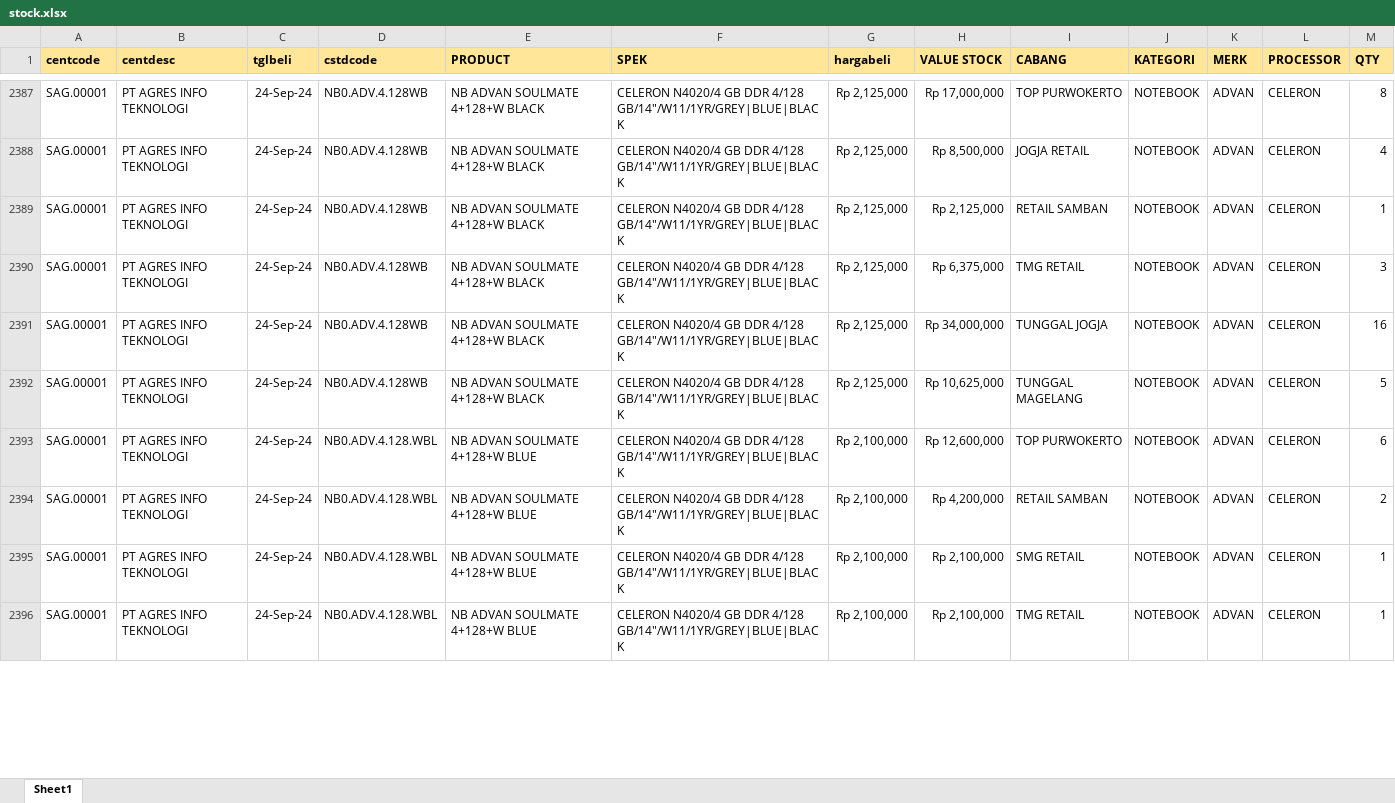
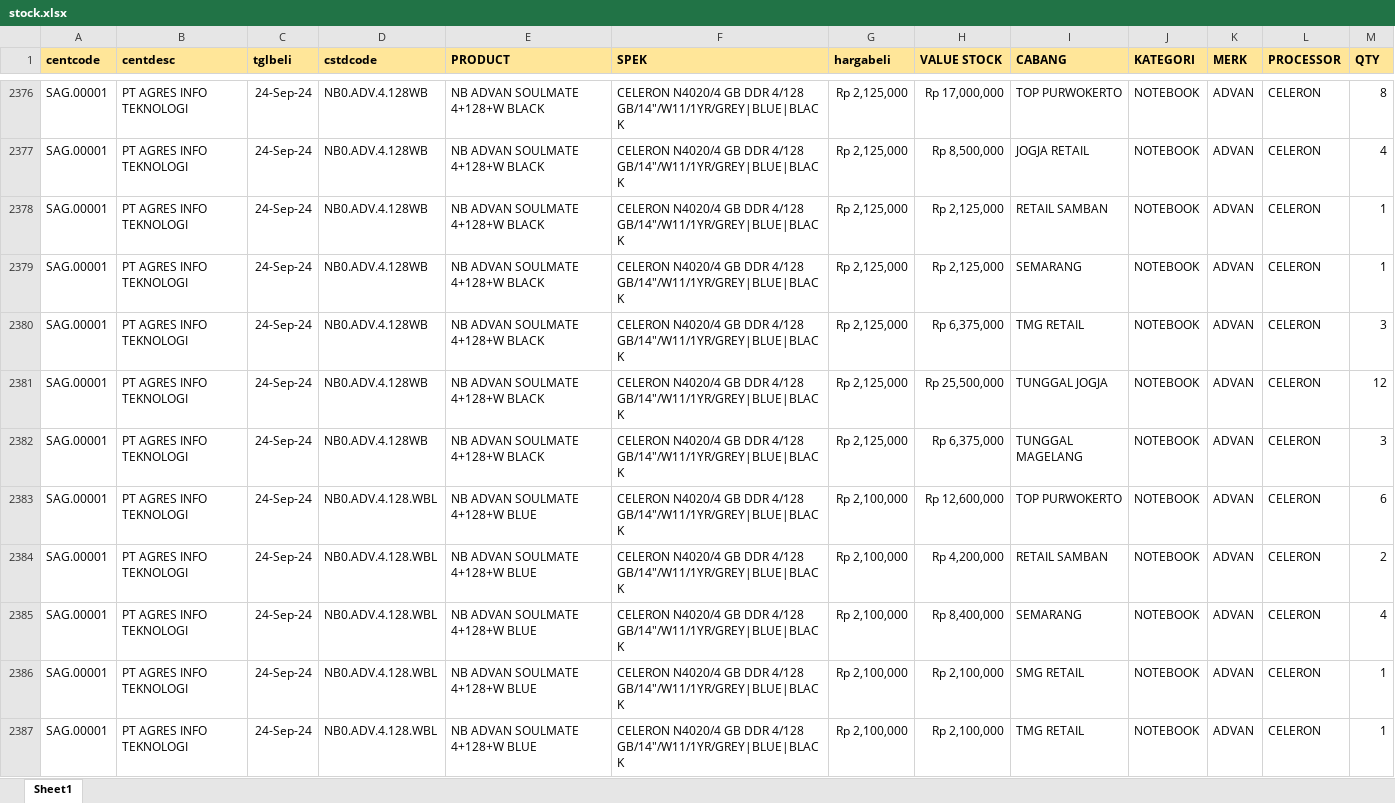
Before and after one commit to YoasAriel/Project-TOP, an Excel workbook: stock.xlsx, sheet Sheet1, drawn as a sheet; only a part is shown, gaps mark what is left out; values as stored, in another font and other column widths than the file's, no borders; addresses are those after the commit; the diff covers the shown part only; the diff names each change by its address in the sheet, - before the commit and + after, or states it on an @@ line.

Commit message:
update 28 Nov 24

```diff
--- a/stock.xlsx (sheet Sheet1)
+++ b/stock.xlsx (sheet Sheet1)
+row 2379: SAG.00001 | PT AGRES INFO TEKNOLOGI | 24-Sep-24 | NB0.ADV.4.128WB | NB ADVAN SOULMATE 4+128+W BLACK | CELERON N4020/4 GB DDR 4/128 GB/14"/W11/1YR/GREY|BLUE|BLACK | Rp 2,125,000 | Rp 2,125,000 | SEMARANG | NOTEBOOK | ADVAN | CELERON | 1
-H2381 (VALUE STOCK): Rp 34,000,000
+H2381 (VALUE STOCK): Rp 25,500,000
-M2381 (QTY): 16
+M2381 (QTY): 12
-H2382 (VALUE STOCK): Rp 10,625,000
+H2382 (VALUE STOCK): Rp 6,375,000
-M2382 (QTY): 5
+M2382 (QTY): 3
+row 2385: SAG.00001 | PT AGRES INFO TEKNOLOGI | 24-Sep-24 | NB0.ADV.4.128.WBL | NB ADVAN SOULMATE 4+128+W BLUE | CELERON N4020/4 GB DDR 4/128 GB/14"/W11/1YR/GREY|BLUE|BLACK | Rp 2,100,000 | Rp 8,400,000 | SEMARANG | NOTEBOOK | ADVAN | CELERON | 4
```
Also changed, not shown: 24 added rows, 44 removed rows and 520 edited cells elsewhere in this sheet.
